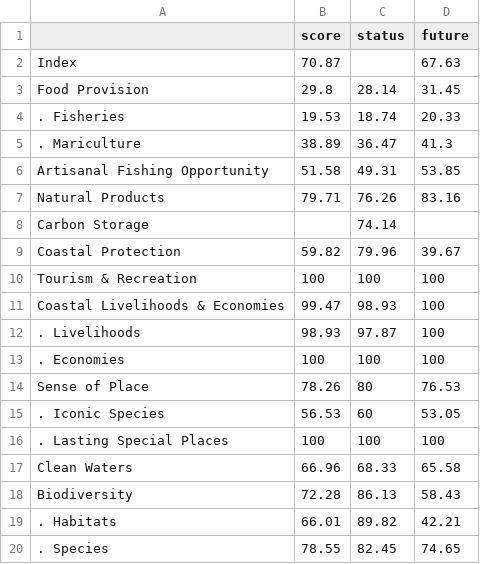
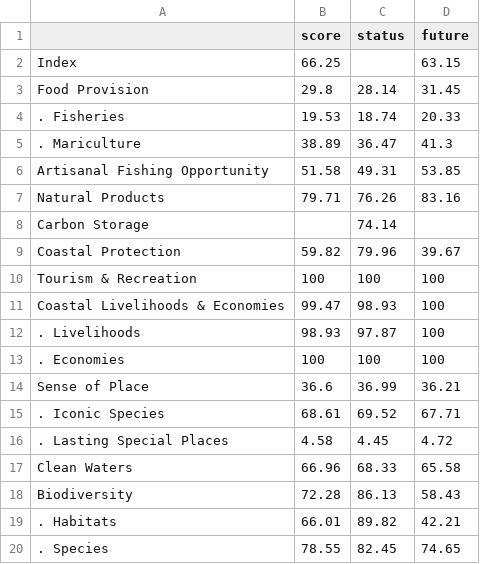
Before and after one commit to OHI-Science/gye, a CSV file: region2015/reports/tables/scores_GLOBAL.csv, drawn as a sheet.

```diff
--- a/region2015/reports/tables/scores_GLOBAL.csv
+++ b/region2015/reports/tables/scores_GLOBAL.csv
@@ -1,3 +1,3 @@
 " ","score","status","future"
-"Index",70.87,,67.63
+"Index",66.25,,63.15
 "Food Provision",29.8,28.14,31.45
@@ -13,5 +13,5 @@
 ". Economies",100,100,100
-"Sense of Place",78.26,80,76.53
-". Iconic Species",56.53,60,53.05
-". Lasting Special Places",100,100,100
+"Sense of Place",36.6,36.99,36.21
+". Iconic Species",68.61,69.52,67.71
+". Lasting Special Places",4.58,4.45,4.72
 "Clean Waters",66.96,68.33,65.58
```
Also changed, not shown: region2015/reports/tables/scores_El_Oro.csv, region2015/reports/tables/scores_Guayas.csv, 6 other files.
